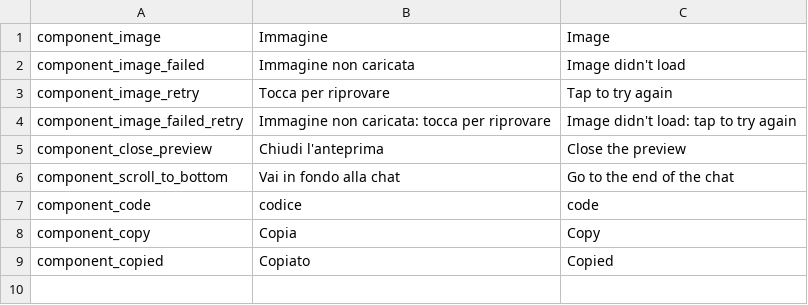
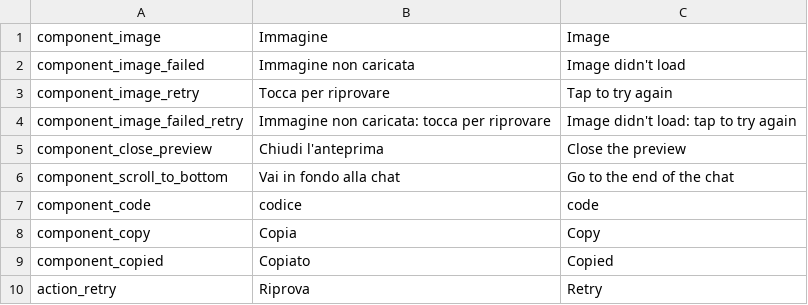
Before and after one commit to Dotlabs-Studios/dsh-mobile-connector, a TSV file: tools/l10n/ui-kit.tsv, drawn as a sheet.

Commit message:
Offer Retry on the problem banner.
Banner already supported one action; a link that may simply have come back now uses it. Retry clears both failure counters and restarts the loops immediately (one read when the app is in the background), so a queued message goes out at that moment instead of at the next backoff step. An expired token keeps Reconnect, which is the only fix it has.

```diff
--- a/tools/l10n/ui-kit.tsv
+++ b/tools/l10n/ui-kit.tsv
@@ -9 +9,2 @@ component_copy	Copia	Copy
 component_copied	Copiato	Copied
+action_retry	Riprova	Retry
```
Also changed, not shown: 7 other files.
